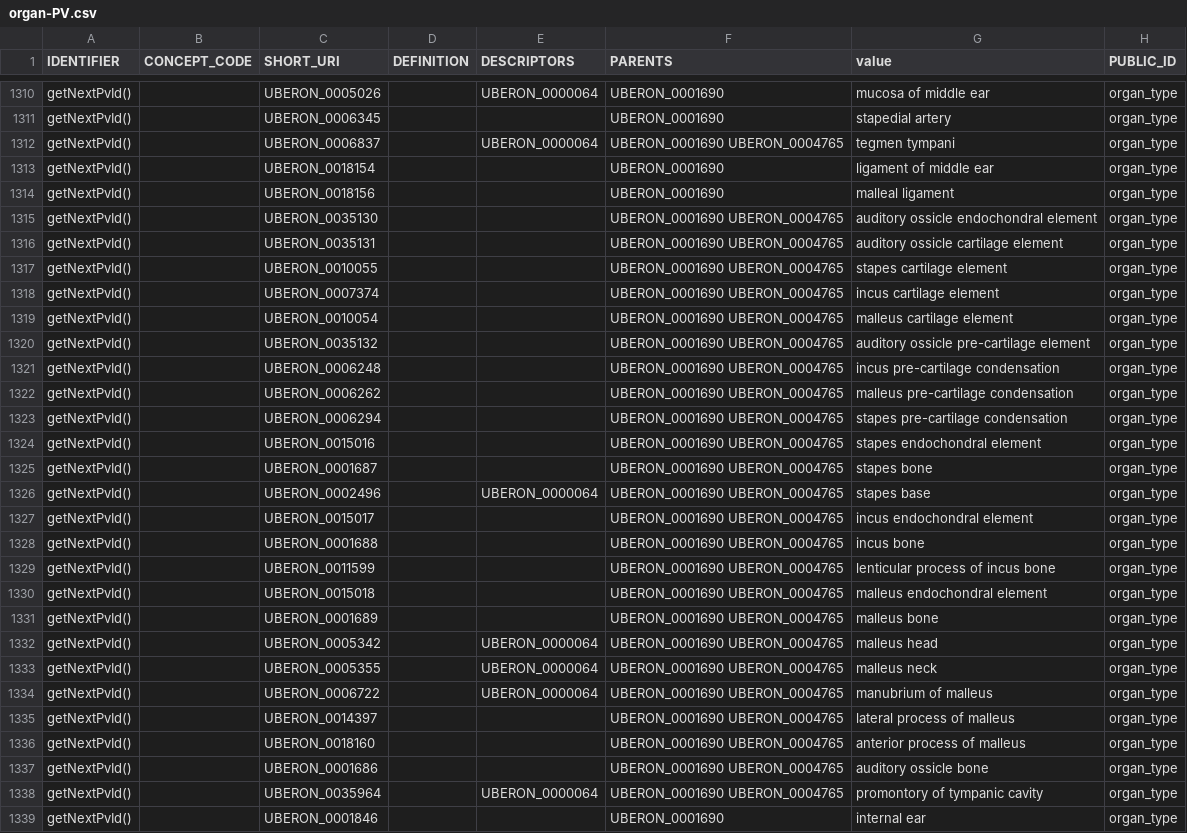
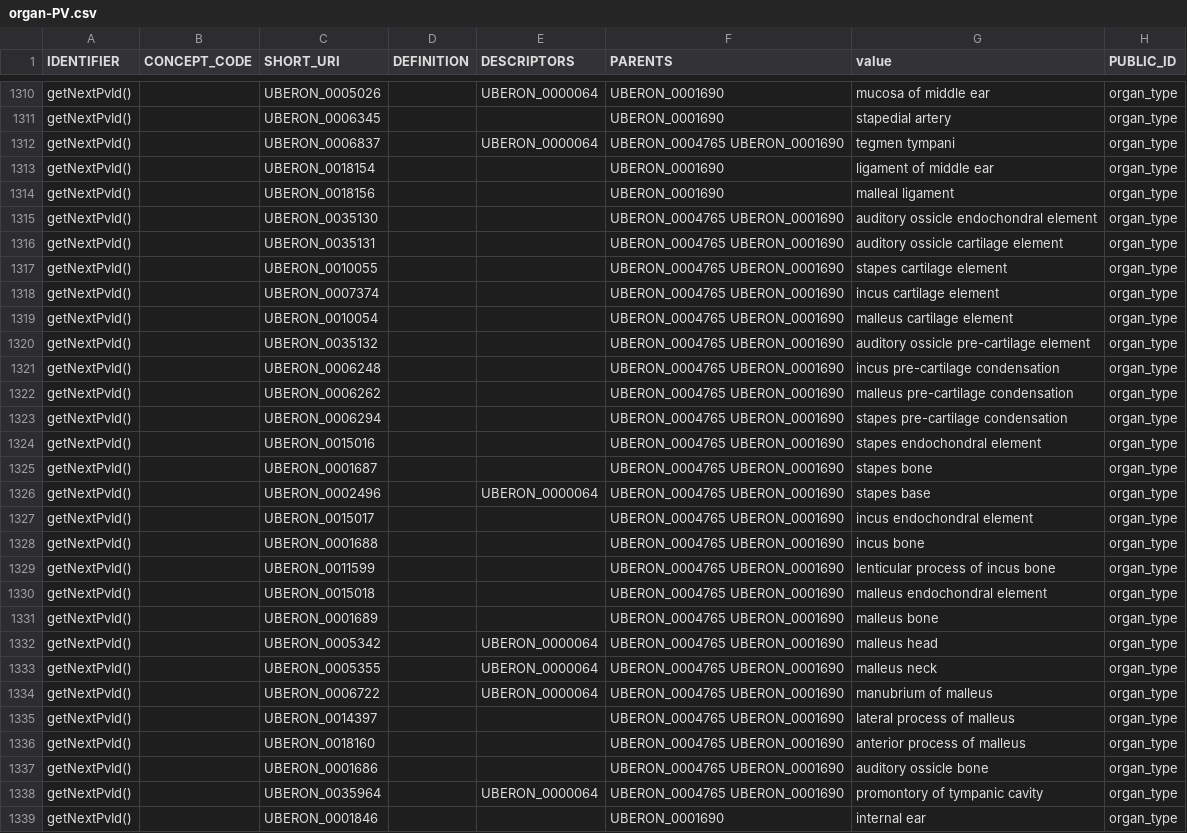
Before and after one commit to laurencenoel/ontoviewer, a CSV file: export/PV/organ-PV.csv, drawn as a sheet; only a part is shown, gaps mark what is left out; the diff covers the shown part only; the diff names each change by its address in the sheet, - before the commit and + after, or states it on an @@ line.

```diff
--- a/export/PV/organ-PV.csv
+++ b/export/PV/organ-PV.csv
-F1312 (PARENTS): UBERON_0001690 UBERON_0004765
+F1312 (PARENTS): UBERON_0004765 UBERON_0001690
-F1315:F1338 (PARENTS): UBERON_0001690 UBERON_0004765
+F1315:F1338 (PARENTS): UBERON_0004765 UBERON_0001690
```
Also changed, not shown: 107 edited cells elsewhere in this file, export/PV/cell-PV.csv, export/PV/organ_child.csv, 4 other files.
